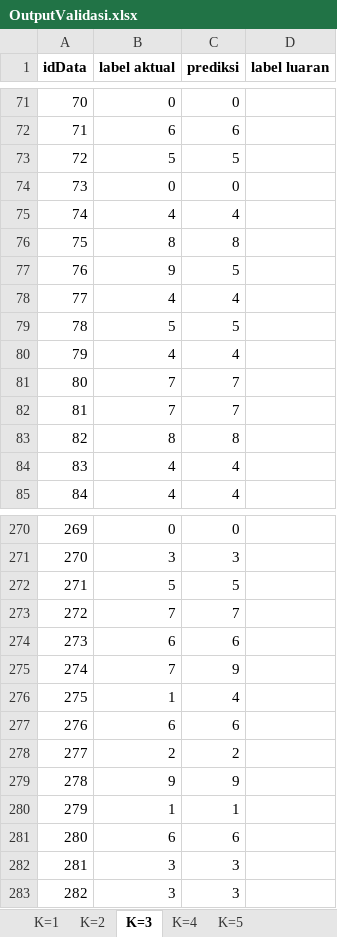
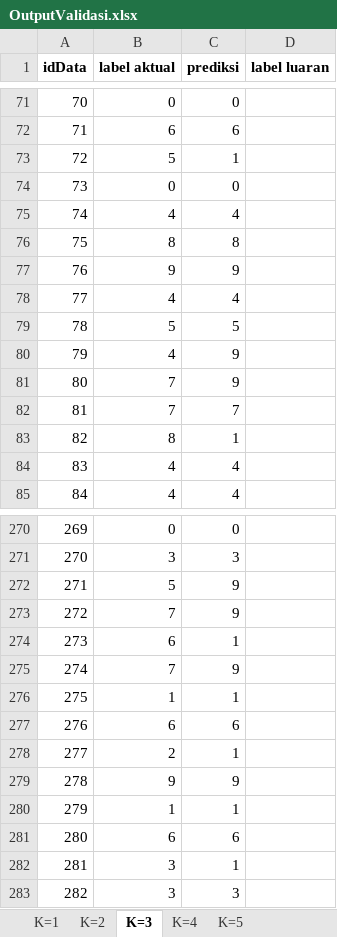
Before and after one commit to umamsyarief/TUBES-SISDAS3, an Excel workbook: OutputValidasi.xlsx, sheet K=3, drawn as a sheet; only a part is shown, gaps mark what is left out; values as stored, in another font and other column widths than the file's, no borders; the diff covers the shown part only; the diff names each change by its address in the sheet, - before the commit and + after, or states it on an @@ line.

```diff
--- a/OutputValidasi.xlsx (sheet K=3)
+++ b/OutputValidasi.xlsx (sheet K=3)
-C73 (prediksi): 5
+C73 (prediksi): 1
-C77 (prediksi): 5
+C77 (prediksi): 9
-C80 (prediksi): 4
+C80 (prediksi): 9
-C81 (prediksi): 7
+C81 (prediksi): 9
-C83 (prediksi): 8
+C83 (prediksi): 1
-C272 (prediksi): 5
+C272 (prediksi): 9
-C273 (prediksi): 7
+C273 (prediksi): 9
-C274 (prediksi): 6
+C274 (prediksi): 1
-C276 (prediksi): 4
+C276 (prediksi): 1
-C278 (prediksi): 2
+C278 (prediksi): 1
-C282 (prediksi): 3
+C282 (prediksi): 1
```
Also changed, not shown: 40 edited cells elsewhere in this sheet, sheet K=2, sheet K=4, sheet K=5, sheet K=1, 1 other file.
